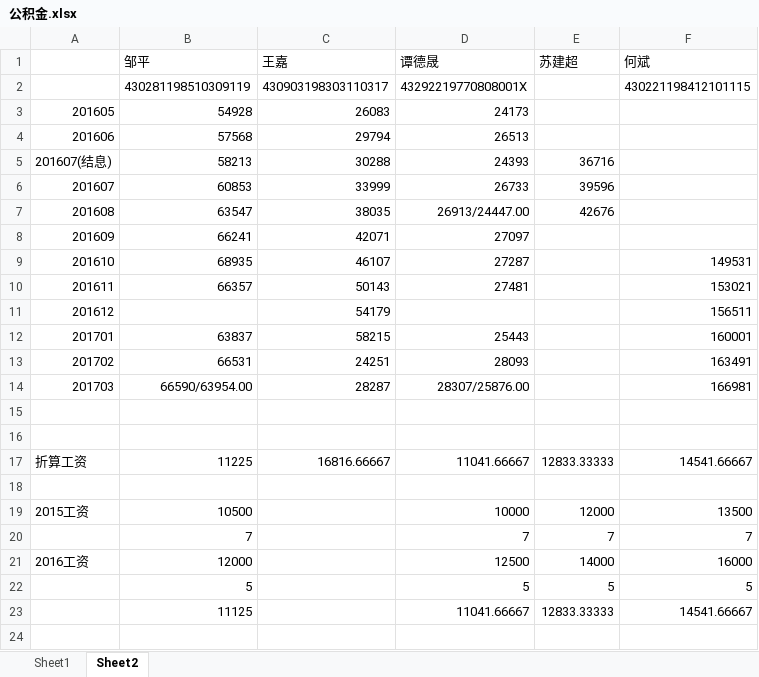
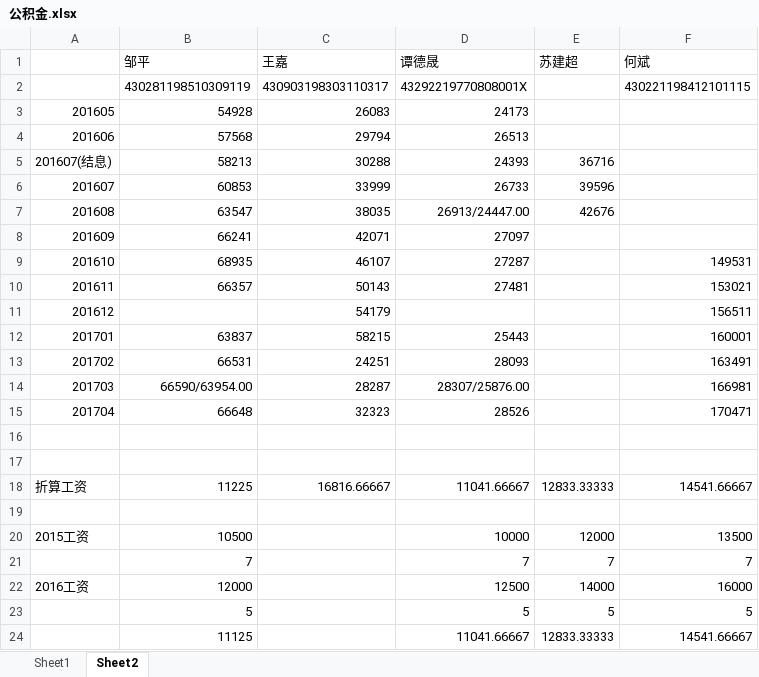
Before and after one commit to cnmud/832588m1pwG22w5t74PT0odv657C7m, an Excel workbook: 我的家/公积金.xlsx, sheet Sheet2, drawn as a sheet; values as stored, in another font and other column widths than the file's, no borders; the diff names each change by its address in the sheet, - before the commit and + after, or states it on an @@ line.

```diff
--- a/我的家/公积金.xlsx (sheet Sheet2)
+++ b/我的家/公积金.xlsx (sheet Sheet2)
+row 15: 201704 | 66648 | 32323 | 28526 |  | 170471
```
Also changed, not shown: sheet Sheet1, 我的家/招财宝.xlsx, 1 other file.
